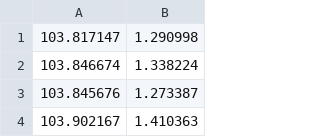
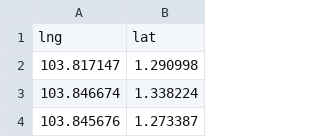
Before and after one commit to krishnachaitanyap/CaseManagement, a CSV file: CaseManagemnt-cli/sg-data.csv, drawn as a sheet; only a part is shown; the shorter side is filled out with more unchanged rows.

Commit message:
Update sg-data.csv

```diff
--- a/CaseManagemnt-cli/sg-data.csv
+++ b/CaseManagemnt-cli/sg-data.csv
@@ -1 +1,2 @@
+lng,lat
 103.817147,1.290998
```
